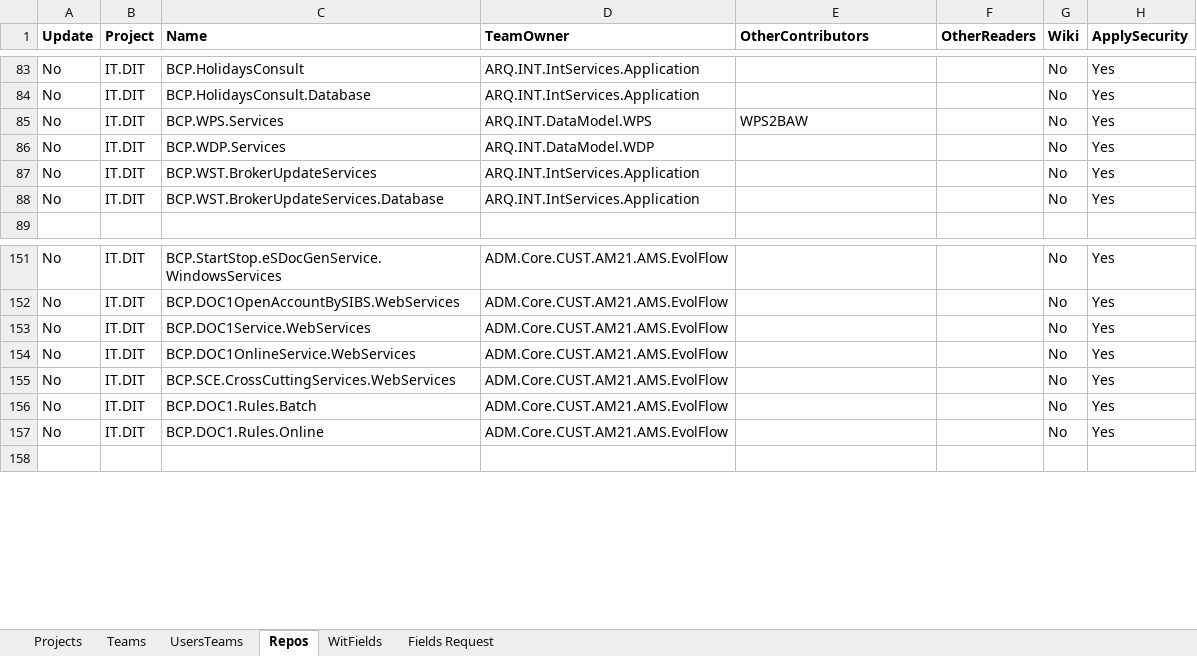
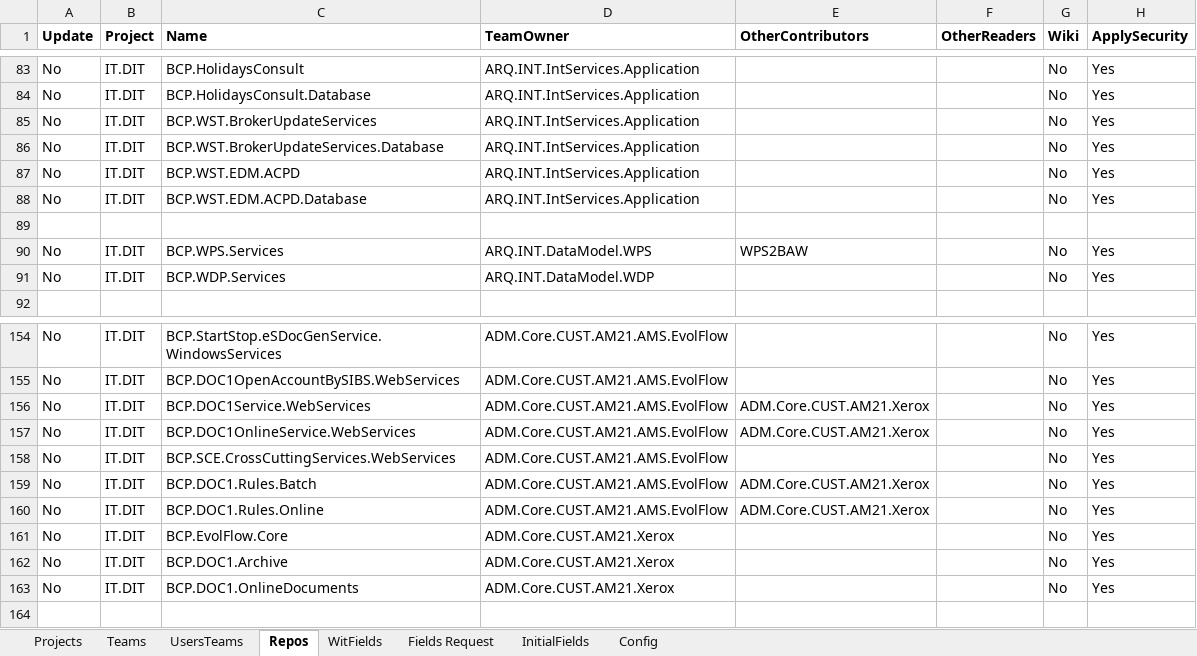
Before and after one commit to tasb/ado-singleproject-dsc, an Excel workbook: src/Config/AzDevOps-DIT.xlsx, sheet Repos, drawn as a sheet; only a part is shown, gaps mark what is left out; values as stored, in another font and other column widths than the file's, no borders; table styles not drawn; addresses are those after the commit; the diff names each change by its address in the sheet, - before the commit and + after, or states it on an @@ line.

```diff
--- a/src/Config/AzDevOps-DIT.xlsx (sheet Repos)
+++ b/src/Config/AzDevOps-DIT.xlsx (sheet Repos)
+sheet tab: InitialFields
+sheet tab: Config
@@ row 87 moved to row 85: No @@
@@ row 88 moved to row 86: No @@
+row 87: No | IT.DIT | BCP.WST.EDM.ACPD | ARQ.INT.IntServices.Application |  |  | No | Yes
+row 88: No | IT.DIT | BCP.WST.EDM.ACPD.Database | ARQ.INT.IntServices.Application |  |  | No | Yes
+row 89: (empty)
-E156:E157 (OtherContributors): (empty)
+E156:E157 (OtherContributors): ADM.Core.CUST.AM21.Xerox
-E159:E160 (OtherContributors): (empty)
+E159:E160 (OtherContributors): ADM.Core.CUST.AM21.Xerox
+row 161: No | IT.DIT | BCP.EvolFlow.Core | ADM.Core.CUST.AM21.Xerox |  |  | No | Yes
+row 162: No | IT.DIT | BCP.DOC1.Archive | ADM.Core.CUST.AM21.Xerox |  |  | No | Yes
+row 163: No | IT.DIT | BCP.DOC1.OnlineDocuments | ADM.Core.CUST.AM21.Xerox |  |  | No | Yes
```
Also changed, not shown: sheet WitFields, sheet Fields Request, sheet UsersTeams, sheet Teams, hidden cells, 3 other files.
